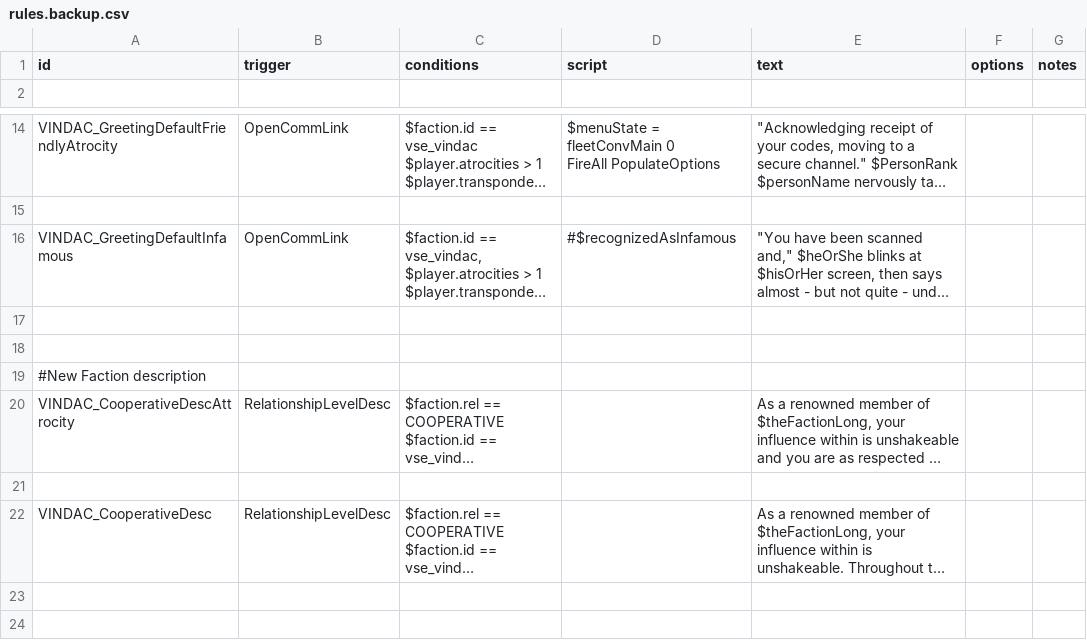
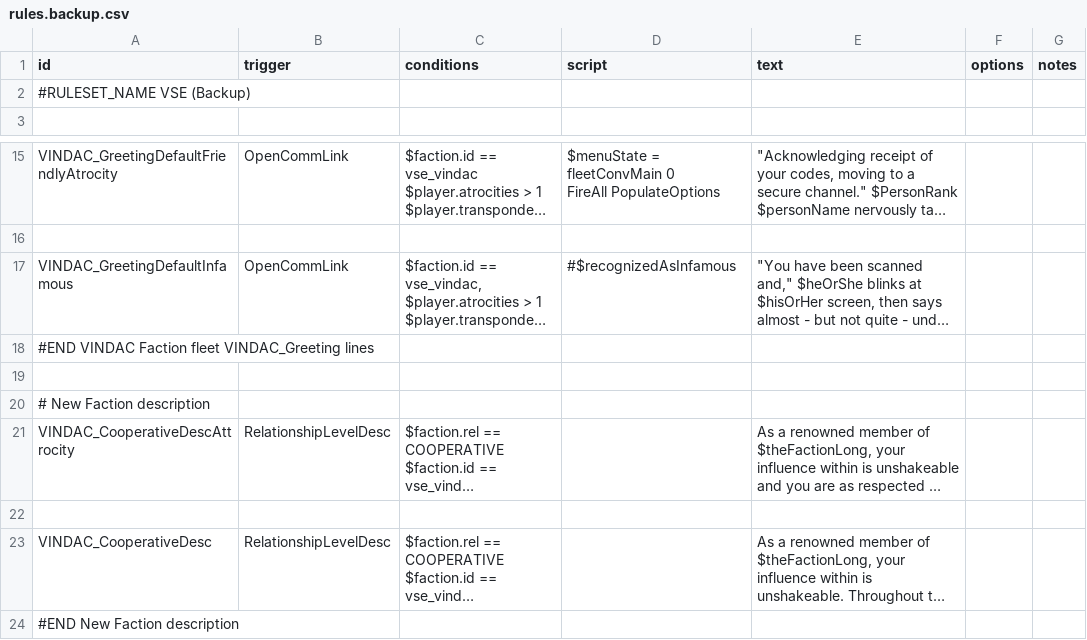
Before and after one commit to TNBCommandTrueOfficial/Void-Interstellar-Night-Defense-and-Assault-Corps, a CSV file: data/campaign/rules.backup.csv, drawn as a sheet; only a part is shown, gaps mark what is left out; long unchanged cells end in …; removed rows and columns are numbered as before the commit, all else as after; the diff names each change by its address in the sheet, - before the commit and + after, or states it on an @@ line.

```diff
--- a/data/campaign/rules.backup.csv
+++ b/data/campaign/rules.backup.csv
+row 2: #RULESET_NAME VSE (Backup)
+row 18: #END VINDAC Faction fleet VINDAC_Greeting lines
-row 18: (empty)
-A20 (id): #New Faction description
+A20 (id): # New Faction description
+row 24: #END New Faction description
```
Also changed, not shown: data/campaign/rules.csv, 13 other files.
